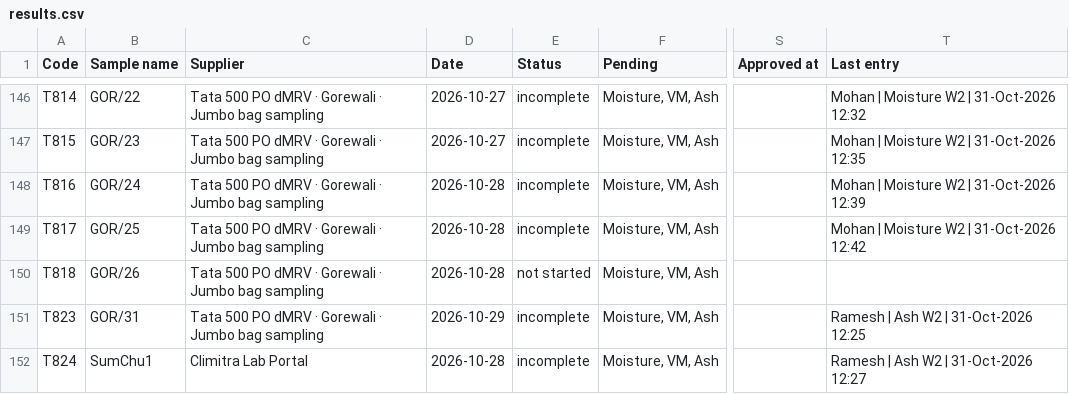
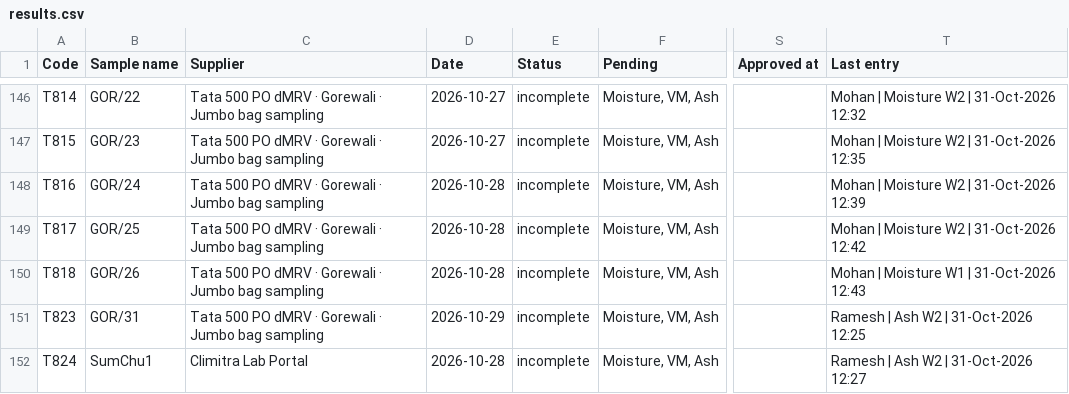
Before and after one commit to girish-vastrakar/weighing_data_QR, a CSV file: results.csv, drawn as a sheet; only a part is shown, gaps mark what is left out; the diff names each change by its address in the sheet, - before the commit and + after, or states it on an @@ line.

```diff
--- a/results.csv
+++ b/results.csv
-E150 (Status): not started
+E150 (Status): incomplete
-T150 (Last entry): (empty)
+T150 (Last entry): Mohan | Moisture W1 | 31-Oct-2026 12:43
```
Also changed, not shown: 1 other file.
